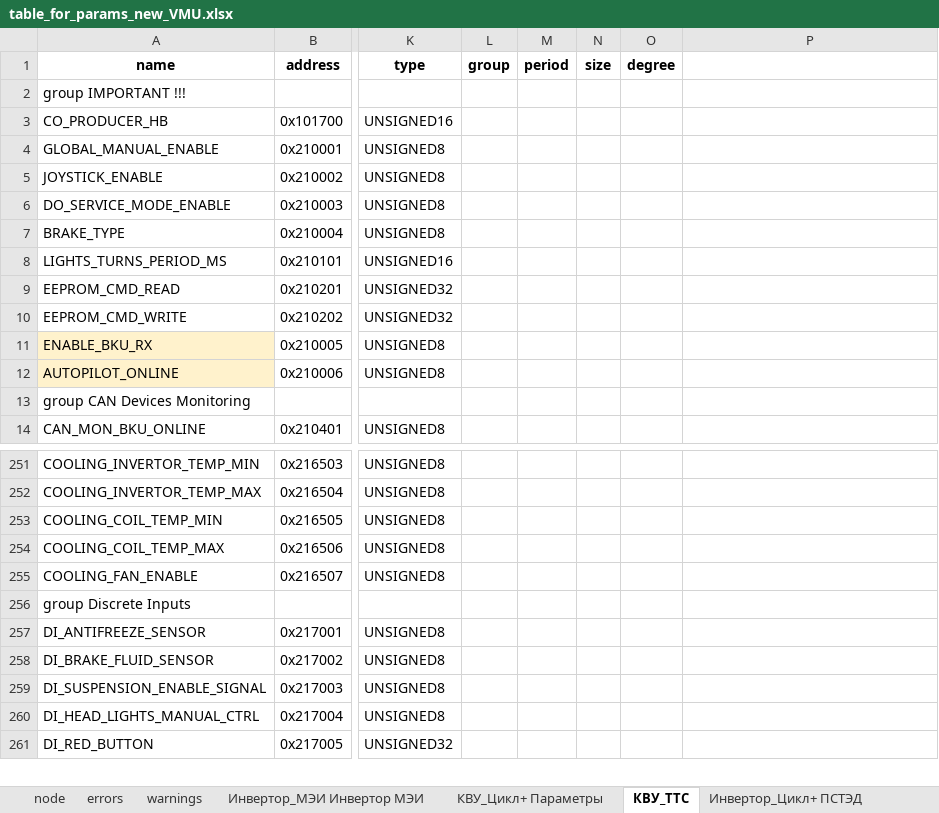
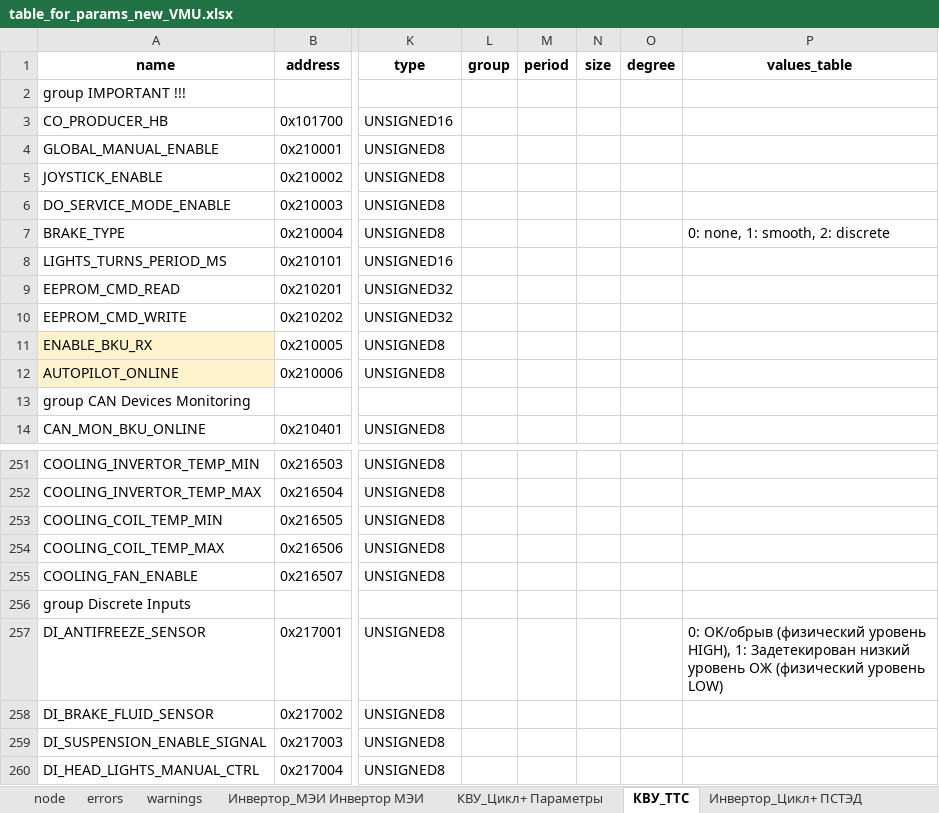
Before and after one commit to hochu-leto/EVIS, an Excel workbook: Tables/table_for_params_new_VMU.xlsx, sheet КВУ_ТТС, drawn as a sheet; only a part is shown, gaps mark what is left out; the shorter side is filled out with more unchanged rows; values as stored, in another font and other column widths than the file's, no borders; the diff names each change by its address in the sheet, - before the commit and + after, or states it on an @@ line.

```diff
--- a/Tables/table_for_params_new_VMU.xlsx (sheet КВУ_ТТС)
+++ b/Tables/table_for_params_new_VMU.xlsx (sheet КВУ_ТТС)
-P1: (empty)
+P1: values_table
-P7 (values_table): (empty)
+P7 (values_table): 0: none, 1: smooth, 2: discrete
-P257 (values_table): (empty)
+P257 (values_table): 0: OK/обрыв (физический уровень HIGH), 1: Задетекирован низкий уровень ОЖ (физический уровень LOW)
```
Also changed, not shown: sheet errors, sheet warnings, 10 other files.
